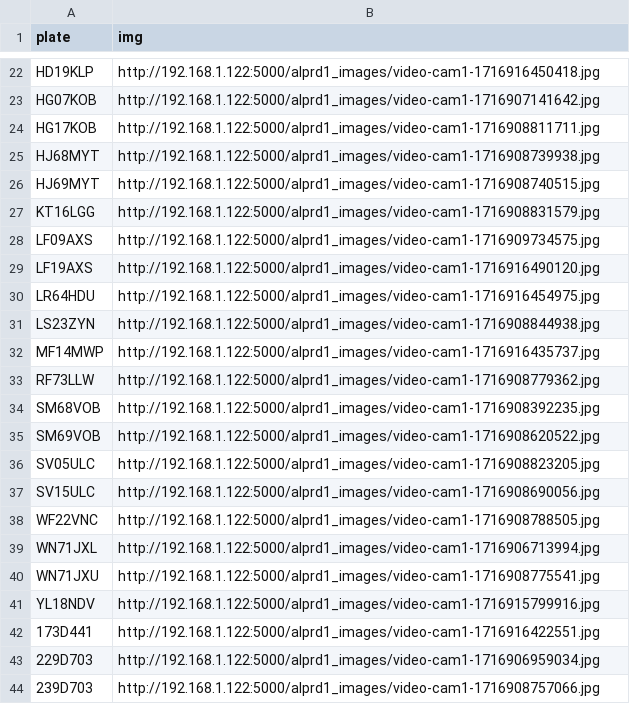
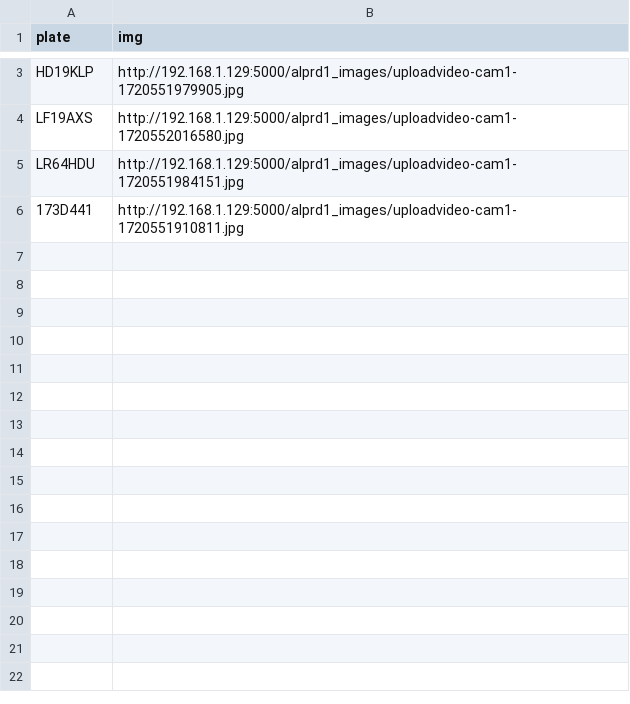
Before and after one commit to micrometre/microanpr, a CSV file: flaskalpr/data/upload-video.csv, drawn as a sheet; only a part is shown, gaps mark what is left out; removed rows and columns are numbered as before the commit, all else as after; the diff covers the shown part only; the diff names each change by its address in the sheet, - before the commit and + after, or states it on an @@ line.

```diff
--- a/flaskalpr/data/upload-video.csv
+++ b/flaskalpr/data/upload-video.csv
-B3 (img): http://192.168.1.122:5000/alprd1_images/video-cam1-1716916450418.jpg
+B3 (img): http://192.168.1.129:5000/alprd1_images/uploadvideo-cam1-1720551979905.jpg
-row 23: HG07KOB | http://192.168.1.122:5000/alprd1_images/video-cam1-1716907141642.jpg
-row 24: HG17KOB | http://192.168.1.122:5000/alprd1_images/video-cam1-1716908811711.jpg
-row 25: HJ68MYT | http://192.168.1.122:5000/alprd1_images/video-cam1-1716908739938.jpg
-row 26: HJ69MYT | http://192.168.1.122:5000/alprd1_images/video-cam1-1716908740515.jpg
-row 27: KT16LGG | http://192.168.1.122:5000/alprd1_images/video-cam1-1716908831579.jpg
-row 28: LF09AXS | http://192.168.1.122:5000/alprd1_images/video-cam1-1716909734575.jpg
-B4 (img): http://192.168.1.122:5000/alprd1_images/video-cam1-1716916490120.jpg
+B4 (img): http://192.168.1.129:5000/alprd1_images/uploadvideo-cam1-1720552016580.jpg
-B5 (img): http://192.168.1.122:5000/alprd1_images/video-cam1-1716916454975.jpg
+B5 (img): http://192.168.1.129:5000/alprd1_images/uploadvideo-cam1-1720551984151.jpg
-row 31: LS23ZYN | http://192.168.1.122:5000/alprd1_images/video-cam1-1716908844938.jpg
-row 32: MF14MWP | http://192.168.1.122:5000/alprd1_images/video-cam1-1716916435737.jpg
-row 33: RF73LLW | http://192.168.1.122:5000/alprd1_images/video-cam1-1716908779362.jpg
-row 34: SM68VOB | http://192.168.1.122:5000/alprd1_images/video-cam1-1716908392235.jpg
-row 35: SM69VOB | http://192.168.1.122:5000/alprd1_images/video-cam1-1716908620522.jpg
-row 36: SV05ULC | http://192.168.1.122:5000/alprd1_images/video-cam1-1716908823205.jpg
-row 37: SV15ULC | http://192.168.1.122:5000/alprd1_images/video-cam1-1716908690056.jpg
-row 38: WF22VNC | http://192.168.1.122:5000/alprd1_images/video-cam1-1716908788505.jpg
-row 39: WN71JXL | http://192.168.1.122:5000/alprd1_images/video-cam1-1716906713994.jpg
-row 40: WN71JXU | http://192.168.1.122:5000/alprd1_images/video-cam1-1716908775541.jpg
-row 41: YL18NDV | http://192.168.1.122:5000/alprd1_images/video-cam1-1716915799916.jpg
-B6 (img): http://192.168.1.122:5000/alprd1_images/video-cam1-1716916422551.jpg
+B6 (img): http://192.168.1.129:5000/alprd1_images/uploadvideo-cam1-1720551910811.jpg
-row 43: 229D703 | http://192.168.1.122:5000/alprd1_images/video-cam1-1716906959034.jpg
-row 44: 239D703 | http://192.168.1.122:5000/alprd1_images/video-cam1-1716908757066.jpg
```
Also changed, not shown: 19 removed rows and 1 edited cell elsewhere in this file, 3 other files.
